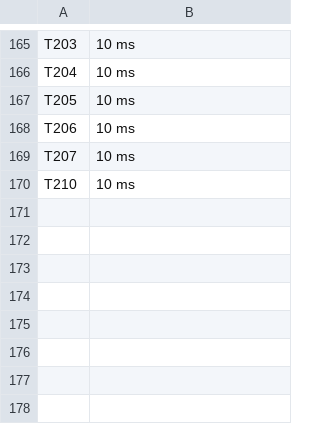
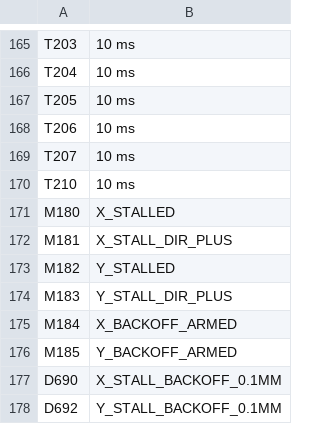
Before and after one commit to somicer/TampoPrintingMachine, a CSV file: plc/device_comments.csv, drawn as a sheet; only a part is shown, gaps mark what is left out.

```diff
--- a/plc/device_comments.csv
+++ b/plc/device_comments.csv
@@ -170 +170,9 @@ T207,10 ms
 T210,10 ms
+M180,X_STALLED
+M181,X_STALL_DIR_PLUS
+M182,Y_STALLED
+M183,Y_STALL_DIR_PLUS
+M184,X_BACKOFF_ARMED
+M185,Y_BACKOFF_ARMED
+D690,X_STALL_BACKOFF_0.1MM
+D692,Y_STALL_BACKOFF_0.1MM
```
Also changed, not shown: hmi/tag_list.csv, 6 other files.
